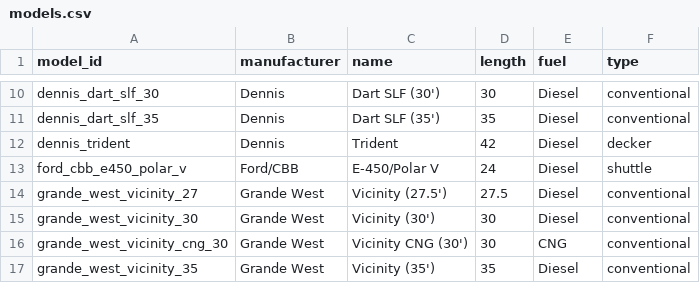
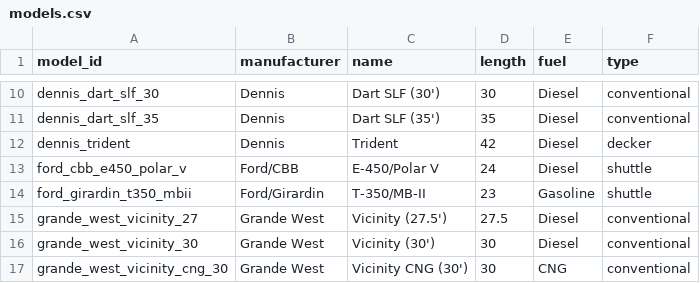
Before and after one commit to bumblesquashs/bctracker, a CSV file: static_data/models.csv, drawn as a sheet; only a part is shown, gaps mark what is left out; the shorter side is filled out with more unchanged rows; the diff names each change by its address in the sheet, - before the commit and + after, or states it on an @@ line.

```diff
--- a/static_data/models.csv
+++ b/static_data/models.csv
+row 14: ford_girardin_t350_mbii | Ford/Girardin | T-350/MB-II | 23 | Gasoline | shuttle
```
Also changed, not shown: static_data/orders.csv, static_data/systems.csv, 6 other files.
